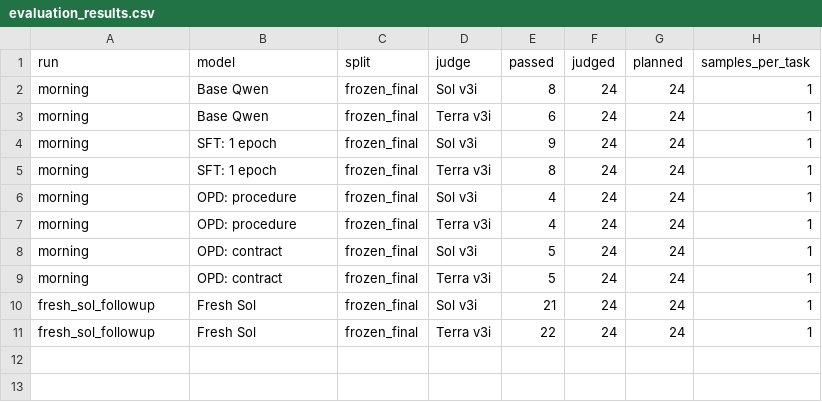
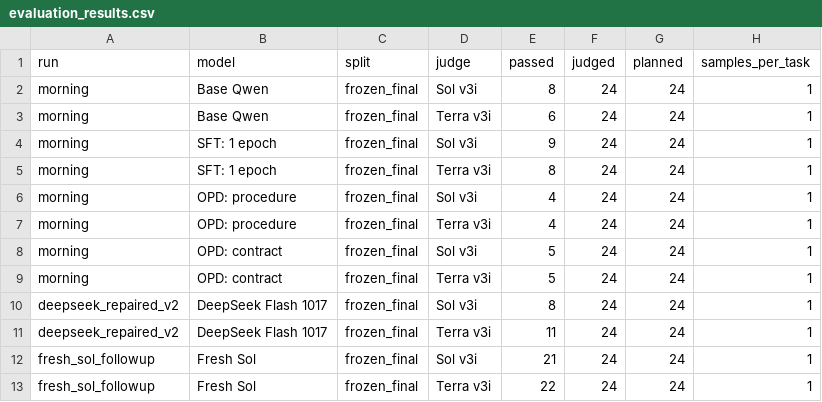
Before and after one commit to Gradiated/gradiated, a CSV file: research/experiments/2026-11-02-posthog-ai-agent/data/evaluation_results.csv, drawn as a sheet; the diff names each change by its address in the sheet, - before the commit and + after, or states it on an @@ line.

Commit message:
docs: record completed DeepSeek environment benchmark

```diff
--- a/research/experiments/2026-11-02-posthog-ai-agent/data/evaluation_results.csv
+++ b/research/experiments/2026-11-02-posthog-ai-agent/data/evaluation_results.csv
+row 10: deepseek_repaired_v2 | DeepSeek Flash 1017 | frozen_final | Sol v3i | 8 | 24 | 24 | 1
+row 11: deepseek_repaired_v2 | DeepSeek Flash 1017 | frozen_final | Terra v3i | 11 | 24 | 24 | 1
```
Also changed, not shown: 5 other files.
